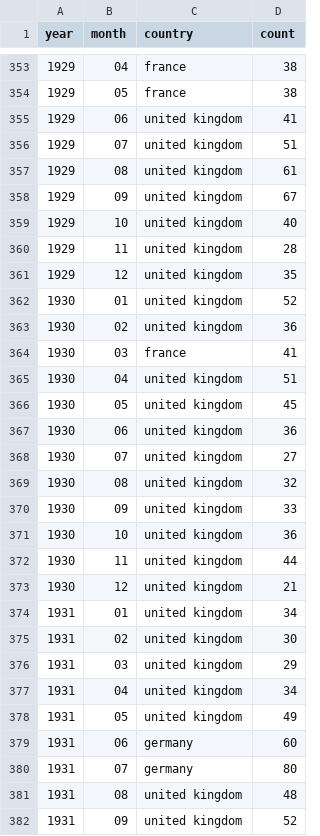
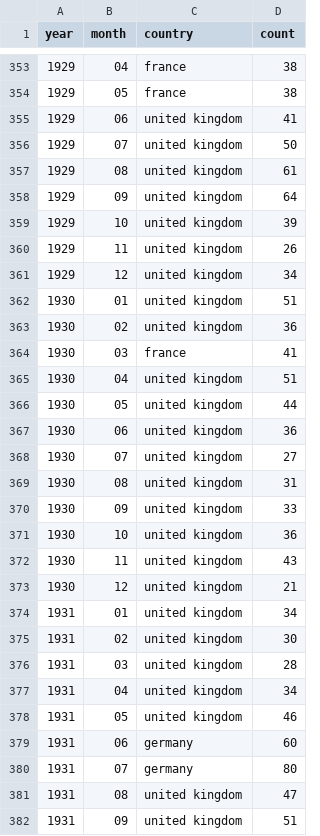
Before and after one commit to the-pudding/nyt-map, a CSV file: src/assets/data/result--month.csv, drawn as a sheet; only a part is shown, gaps mark what is left out; the diff covers the shown part only.

```diff
--- a/src/assets/data/result--month.csv
+++ b/src/assets/data/result--month.csv
@@ -355,9 +355,9 @@ year,month,country,count
 1929,06,united kingdom,41
-1929,07,united kingdom,51
+1929,07,united kingdom,50
 1929,08,united kingdom,61
-1929,09,united kingdom,67
-1929,10,united kingdom,40
-1929,11,united kingdom,28
-1929,12,united kingdom,35
-1930,01,united kingdom,52
+1929,09,united kingdom,64
+1929,10,united kingdom,39
+1929,11,united kingdom,26
+1929,12,united kingdom,34
+1930,01,united kingdom,51
 1930,02,united kingdom,36
@@ -365,9 +365,9 @@ year,month,country,count
 1930,04,united kingdom,51
-1930,05,united kingdom,45
+1930,05,united kingdom,44
 1930,06,united kingdom,36
 1930,07,united kingdom,27
-1930,08,united kingdom,32
+1930,08,united kingdom,31
 1930,09,united kingdom,33
 1930,10,united kingdom,36
-1930,11,united kingdom,44
+1930,11,united kingdom,43
 1930,12,united kingdom,21
@@ -375,8 +375,8 @@ year,month,country,count
 1931,02,united kingdom,30
-1931,03,united kingdom,29
+1931,03,united kingdom,28
 1931,04,united kingdom,34
-1931,05,united kingdom,49
+1931,05,united kingdom,46
 1931,06,germany,60
 1931,07,germany,80
-1931,08,united kingdom,48
-1931,09,united kingdom,52
+1931,08,united kingdom,47
+1931,09,united kingdom,51
```
Also changed, not shown: 132 edited cells elsewhere in this file, 2 other files.
